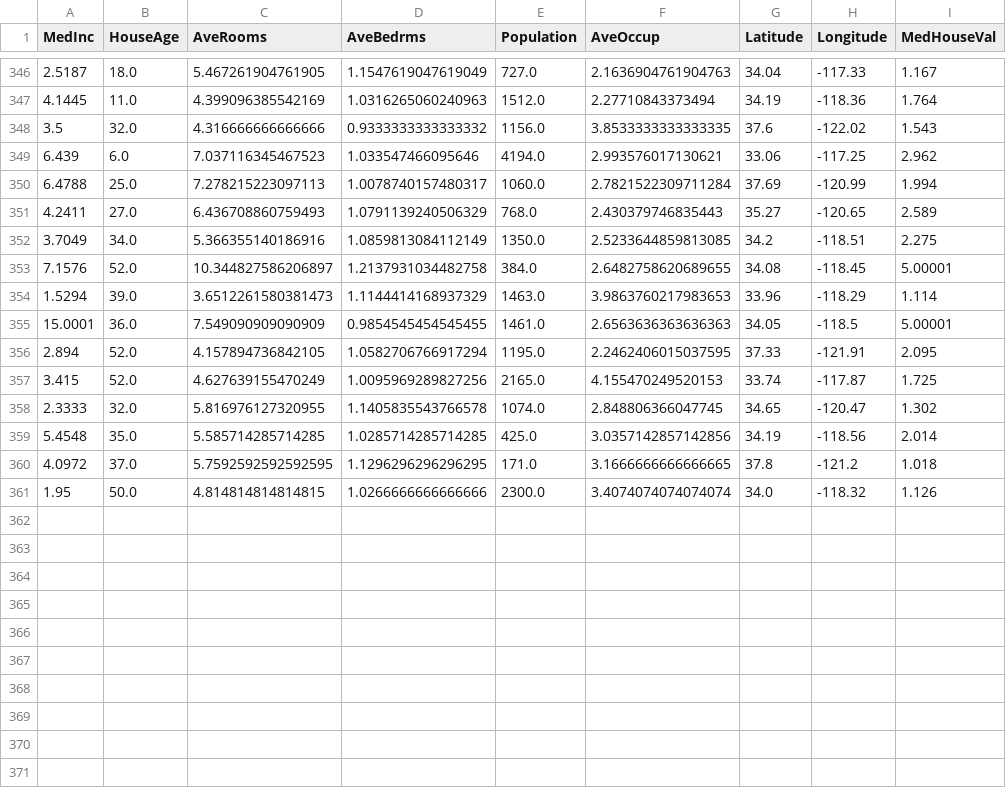
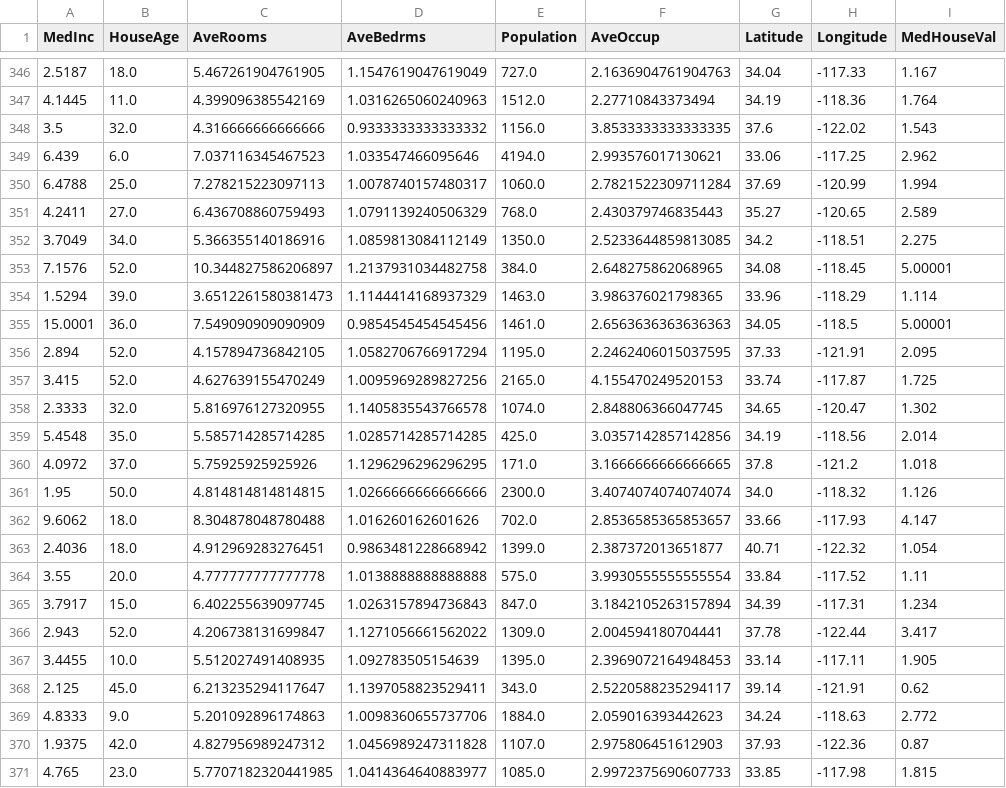
Before and after one commit to oecorrechag/boku, a CSV file: data/raw/housing_data_raw.csv, drawn as a sheet; only a part is shown, gaps mark what is left out.

Commit message:
Saved DataFrame raw

```diff
--- a/data/raw/housing_data_raw.csv
+++ b/data/raw/housing_data_raw.csv
@@ -352,5 +352,5 @@
 3.7049,34.0,5.366355140186916,1.0859813084112149,1350.0,2.5233644859813085,34.2,-118.51,2.275
-7.1576,52.0,10.344827586206897,1.2137931034482758,384.0,2.6482758620689655,34.08,-118.45,5.00001
-1.5294,39.0,3.6512261580381473,1.1144414168937329,1463.0,3.9863760217983653,33.96,-118.29,1.114
-15.0001,36.0,7.549090909090909,0.9854545454545455,1461.0,2.6563636363636363,34.05,-118.5,5.00001
+7.1576,52.0,10.344827586206897,1.2137931034482758,384.0,2.648275862068965,34.08,-118.45,5.00001
+1.5294,39.0,3.6512261580381473,1.1144414168937329,1463.0,3.986376021798365,33.96,-118.29,1.114
+15.0001,36.0,7.549090909090909,0.9854545454545456,1461.0,2.6563636363636363,34.05,-118.5,5.00001
 2.894,52.0,4.157894736842105,1.0582706766917294,1195.0,2.2462406015037595,37.33,-121.91,2.095
@@ -359,3 +359,13 @@
 5.4548,35.0,5.585714285714285,1.0285714285714285,425.0,3.0357142857142856,34.19,-118.56,2.014
-4.0972,37.0,5.7592592592592595,1.1296296296296295,171.0,3.1666666666666665,37.8,-121.2,1.018
+4.0972,37.0,5.75925925925926,1.1296296296296295,171.0,3.1666666666666665,37.8,-121.2,1.018
 1.95,50.0,4.814814814814815,1.0266666666666666,2300.0,3.4074074074074074,34.0,-118.32,1.126
+9.6062,18.0,8.304878048780488,1.016260162601626,702.0,2.8536585365853657,33.66,-117.93,4.147
+2.4036,18.0,4.912969283276451,0.9863481228668942,1399.0,2.387372013651877,40.71,-122.32,1.054
+3.55,20.0,4.777777777777778,1.0138888888888888,575.0,3.9930555555555554,33.84,-117.52,1.11
+3.7917,15.0,6.402255639097745,1.0263157894736843,847.0,3.1842105263157894,34.39,-117.31,1.234
+2.943,52.0,4.206738131699847,1.1271056661562022,1309.0,2.004594180704441,37.78,-122.44,3.417
+3.4455,10.0,5.512027491408935,1.092783505154639,1395.0,2.3969072164948453,33.14,-117.11,1.905
+2.125,45.0,6.213235294117647,1.1397058823529411,343.0,2.5220588235294117,39.14,-121.91,0.62
+4.8333,9.0,5.201092896174863,1.0098360655737706,1884.0,2.059016393442623,34.24,-118.63,2.772
+1.9375,42.0,4.827956989247312,1.0456989247311828,1107.0,2.975806451612903,37.93,-122.36,0.87
+4.765,23.0,5.7707182320441985,1.0414364640883977,1085.0,2.9972375690607733,33.85,-117.98,1.815
```
